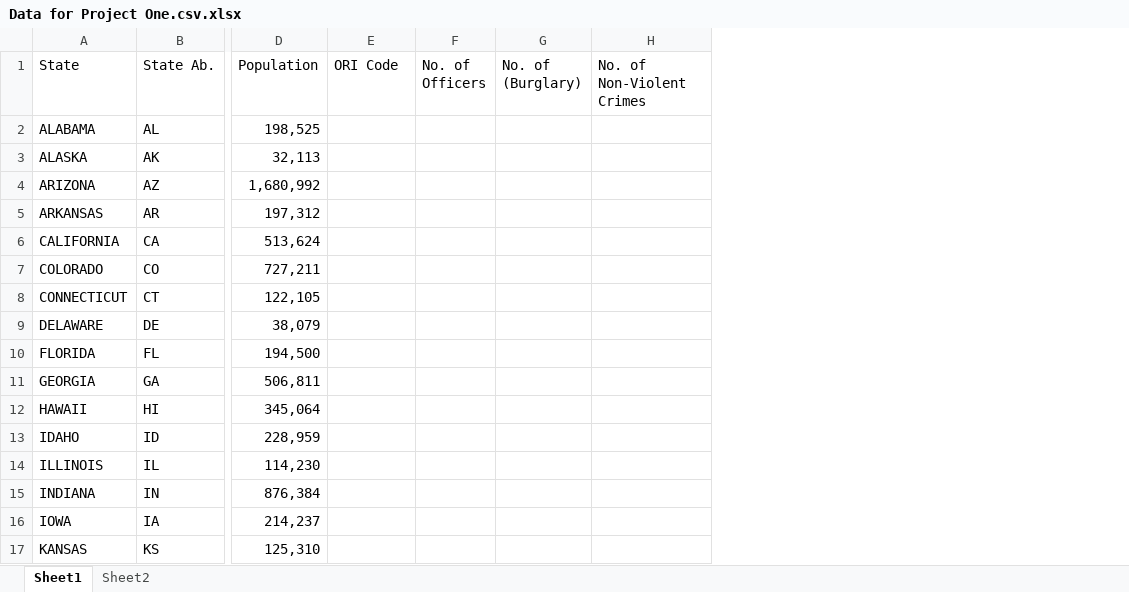
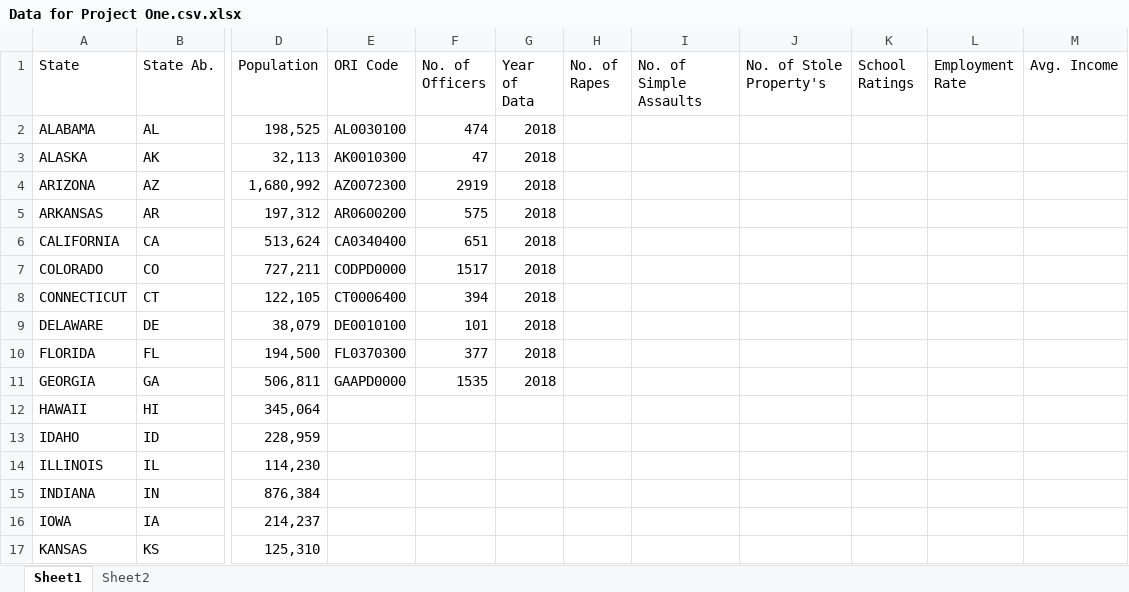
Before and after one commit to junark/project_one, an Excel workbook: Data for Project One.csv.xlsx, sheet Sheet1, drawn as a sheet; only a part is shown, gaps mark what is left out; values as stored, in another font and other column widths than the file's, no borders; charts and pictures and table styles not drawn; removed rows and columns are numbered as before the commit, all else as after; the diff covers the shown part only; the diff names each change by its address in the sheet, - before the commit and + after, or states it on an @@ line.

```diff
--- a/Data for Project One.csv.xlsx (sheet Sheet1)
+++ b/Data for Project One.csv.xlsx (sheet Sheet1)
-column G (No. of (Burglary)), empty
-column H (No. of Non-Violent Crimes), empty
+column G (Year of Data), rows 2-11: all 2018
+column H (No. of Rapes), empty
+column I (No. of Simple Assaults), empty
+column J (No. of Stole Property's), empty
+column K (School Ratings), empty
+column L (Employment Rate), empty
+column M (Avg. Income), empty
-E2 (ORI Code): (empty)
+E2 (ORI Code): AL0030100
-F2 (No. of Officers): (empty)
+F2 (No. of Officers): 474
-E3 (ORI Code): (empty)
+E3 (ORI Code): AK0010300
-F3 (No. of Officers): (empty)
+F3 (No. of Officers): 47
-E4 (ORI Code): (empty)
+E4 (ORI Code): AZ0072300
-F4 (No. of Officers): (empty)
+F4 (No. of Officers): 2919
-E5 (ORI Code): (empty)
+E5 (ORI Code): AR0600200
-F5 (No. of Officers): (empty)
+F5 (No. of Officers): 575
-E6 (ORI Code): (empty)
+E6 (ORI Code): CA0340400
-F6 (No. of Officers): (empty)
+F6 (No. of Officers): 651
-E7 (ORI Code): (empty)
+E7 (ORI Code): CODPD0000
-F7 (No. of Officers): (empty)
+F7 (No. of Officers): 1517
-E8 (ORI Code): (empty)
+E8 (ORI Code): CT0006400
-F8 (No. of Officers): (empty)
+F8 (No. of Officers): 394
-E9 (ORI Code): (empty)
+E9 (ORI Code): DE0010100
-F9 (No. of Officers): (empty)
+F9 (No. of Officers): 101
-E10 (ORI Code): (empty)
+E10 (ORI Code): FL0370300
-F10 (No. of Officers): (empty)
+F10 (No. of Officers): 377
-E11 (ORI Code): (empty)
+E11 (ORI Code): GAAPD0000
-F11 (No. of Officers): (empty)
+F11 (No. of Officers): 1535
```
Also changed, not shown: 10 edited cells elsewhere in this sheet, 1 other file.
